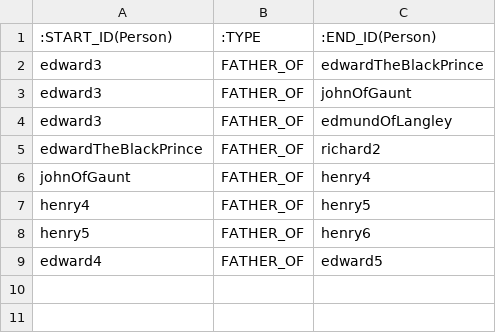
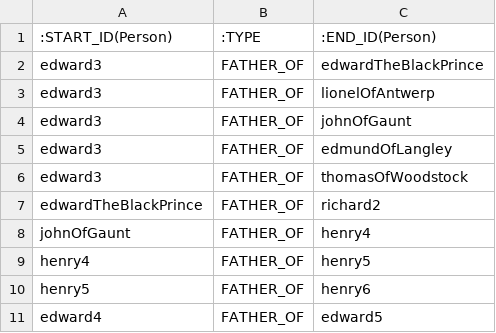
Before and after one commit to nickwhitt/rex, a CSV file: import/ancestors.csv, drawn as a sheet.

```diff
--- a/import/ancestors.csv
+++ b/import/ancestors.csv
@@ -2,4 +2,6 @@
 edward3,FATHER_OF,edwardTheBlackPrince
+edward3,FATHER_OF,lionelOfAntwerp
 edward3,FATHER_OF,johnOfGaunt
 edward3,FATHER_OF,edmundOfLangley
+edward3,FATHER_OF,thomasOfWoodstock
 edwardTheBlackPrince,FATHER_OF,richard2
```
Also changed, not shown: import/people.csv, 5 other files.
